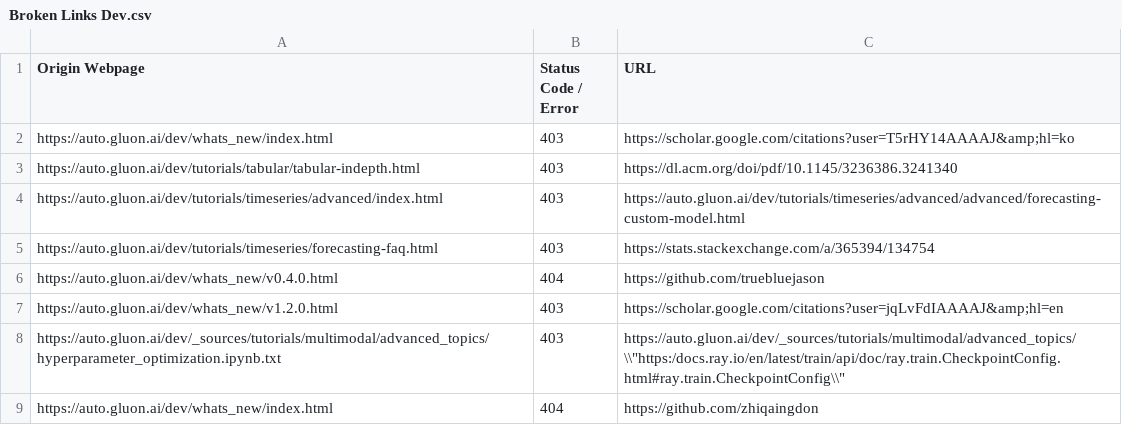
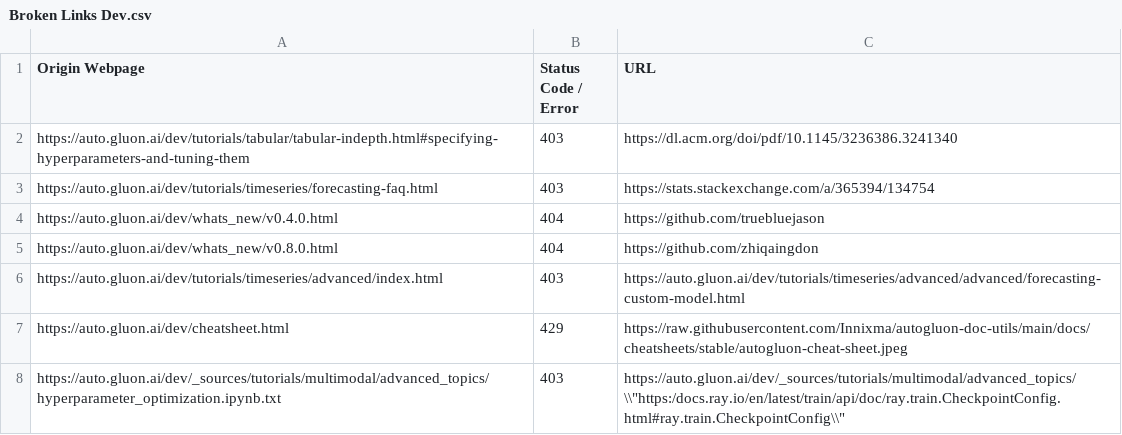
Before and after one commit to autogluon/autogluon-brokenlinks, a CSV file: Broken Links Dev.csv, drawn as a sheet.

```diff
--- a/Broken Links Dev.csv
+++ b/Broken Links Dev.csv
@@ -1,9 +1,8 @@
 Origin Webpage,Status Code / Error,URL
-https://auto.gluon.ai/dev/whats_new/index.html ,403,https://scholar.google.com/citations?user=T5rHY14AAAAJ&amp;hl=ko
-https://auto.gluon.ai/dev/tutorials/tabular/tabular-indepth.html ,403,https://dl.acm.org/doi/pdf/10.1145/3236386.3241340
-https://auto.gluon.ai/dev/tutorials/timeseries/advanced/index.html ,403,https://auto.gluon.ai/dev/tutorials/timeseries/advanced/advanced/forecasting-custom-model.html
+https://auto.gluon.ai/dev/tutorials/tabular/tabular-indepth.html#specifying-hyperparameters-and-tuning-them ,403,https://dl.acm.org/doi/pdf/10.1145/3236386.3241340
 https://auto.gluon.ai/dev/tutorials/timeseries/forecasting-faq.html ,403,https://stats.stackexchange.com/a/365394/134754
 https://auto.gluon.ai/dev/whats_new/v0.4.0.html ,404,https://github.com/truebluejason
-https://auto.gluon.ai/dev/whats_new/v1.2.0.html ,403,https://scholar.google.com/citations?user=jqLvFdIAAAAJ&amp;hl=en
+https://auto.gluon.ai/dev/whats_new/v0.8.0.html ,404,https://github.com/zhiqaingdon
+https://auto.gluon.ai/dev/tutorials/timeseries/advanced/index.html ,403,https://auto.gluon.ai/dev/tutorials/timeseries/advanced/advanced/forecasting-custom-model.html
+https://auto.gluon.ai/dev/cheatsheet.html ,429,https://raw.githubusercontent.com/Innixma/autogluon-doc-utils/main/docs/cheatsheets/stable/autogluon-cheat-sheet.jpeg
 https://auto.gluon.ai/dev/_sources/tutorials/multimodal/advanced_topics/hyperparameter_optimization.ipynb.txt ,403,"https://auto.gluon.ai/dev/_sources/tutorials/multimodal/advanced_topics/\\""https:/docs.ray.io/en/latest/train/api/doc/ray.train.CheckpointConfig.html#ray.train.CheckpointConfig\\"""
-https://auto.gluon.ai/dev/whats_new/index.html ,404,https://github.com/zhiqaingdon
```
Also changed, not shown: Broken Links Stable.csv.
